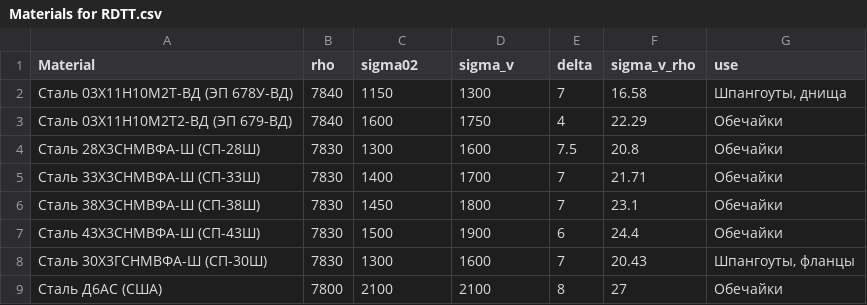
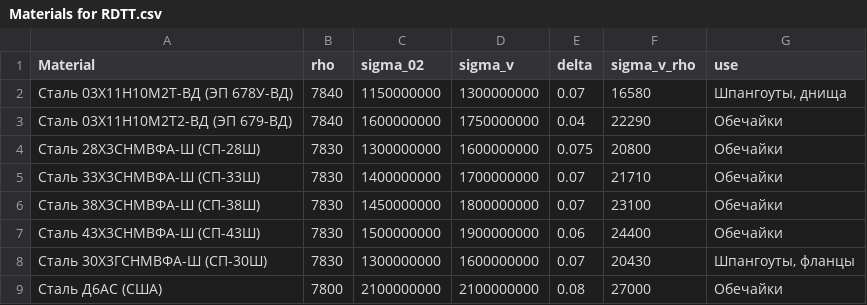
Before and after one commit to LaArkadiy/peuro_lab1, a CSV file: materials/Materials for RDTT.csv, drawn as a sheet; only a part is shown; the diff covers the shown part only.

```diff
--- a/materials/Materials for RDTT.csv
+++ b/materials/Materials for RDTT.csv
@@ -1,9 +1,9 @@
-Material ;rho;sigma02;sigma_v;delta;sigma_v_rho;use
-Сталь 03Х11Н10М2Т-ВД (ЭП 678У-ВД);7840;1150;1300;7;16.58;Шпангоуты, днища
-Сталь 03Х11Н10М2Т2-ВД (ЭП 679-ВД);7840;1600;1750;4;22.29;Обечайки
-Сталь 28Х3СНМВФА-Ш (СП-28Ш);7830;1300;1600;7.5;20.8;Обечайки
-Сталь 33Х3СНМВФА-Ш (СП-33Ш);7830;1400;1700;7;21.71;Обечайки
-Сталь 38Х3СНМВФА-Ш (СП-38Ш);7830;1450;1800;7;23.1;Обечайки
-Сталь 43Х3СНМВФА-Ш (СП-43Ш);7830;1500;1900;6;24.4;Обечайки
-Сталь 30Х3ГСНМВФА-Ш (СП-30Ш);7830;1300;1600;7;20.43;Шпангоуты, фланцы
-Сталь Д6АС (США);7800;2100;2100;8;27;Обечайки
+Material ;rho;sigma_02;sigma_v;delta;sigma_v_rho;use
+Сталь 03Х11Н10М2Т-ВД (ЭП 678У-ВД);7840;1150000000;1300000000;0.07;16580;Шпангоуты, днища
+Сталь 03Х11Н10М2Т2-ВД (ЭП 679-ВД);7840;1600000000;1750000000;0.04;22290;Обечайки
+Сталь 28Х3СНМВФА-Ш (СП-28Ш);7830;1300000000;1600000000;0.075;20800;Обечайки
+Сталь 33Х3СНМВФА-Ш (СП-33Ш);7830;1400000000;1700000000;0.07;21710;Обечайки
+Сталь 38Х3СНМВФА-Ш (СП-38Ш);7830;1450000000;1800000000;0.07;23100;Обечайки
+Сталь 43Х3СНМВФА-Ш (СП-43Ш);7830;1500000000;1900000000;0.06;24400;Обечайки
+Сталь 30Х3ГСНМВФА-Ш (СП-30Ш);7830;1300000000;1600000000;0.07;20430;Шпангоуты, фланцы
+Сталь Д6АС (США);7800;2100000000;2100000000;0.08;27000;Обечайки
```
Also changed, not shown: 40 edited cells elsewhere in this file, materials/TZP.csv, 2 other files.
